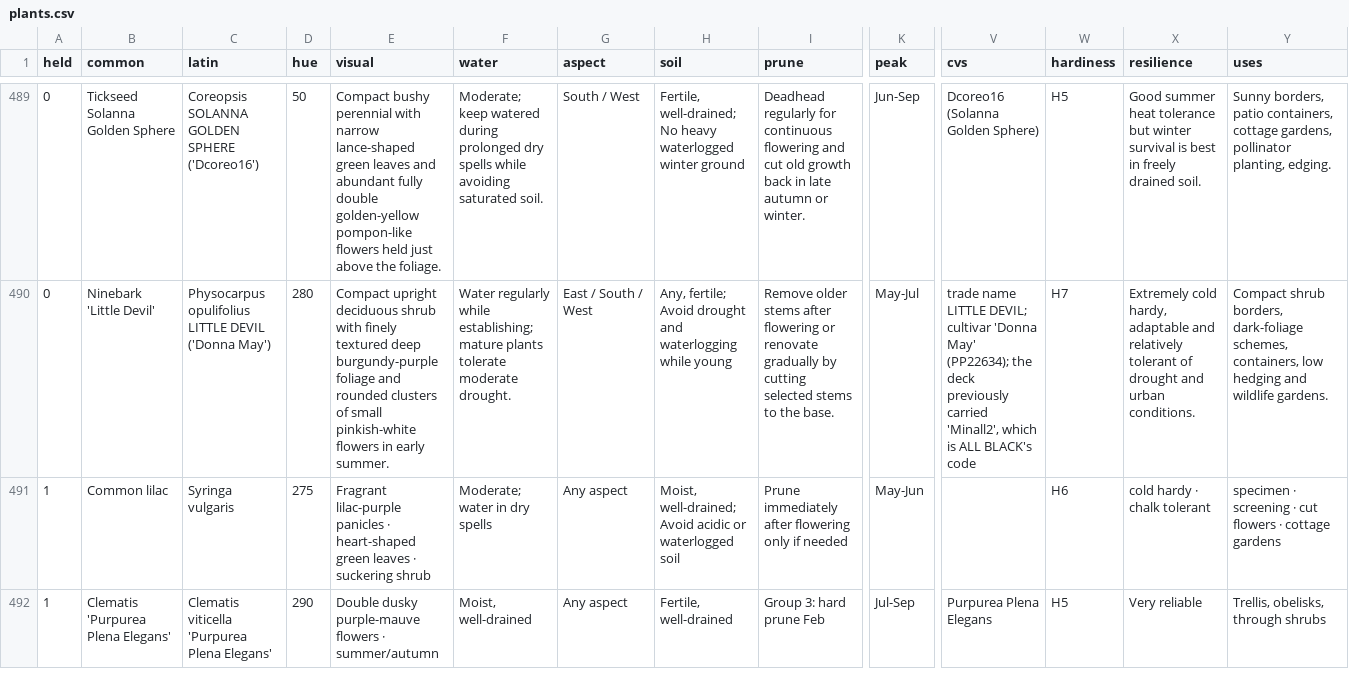
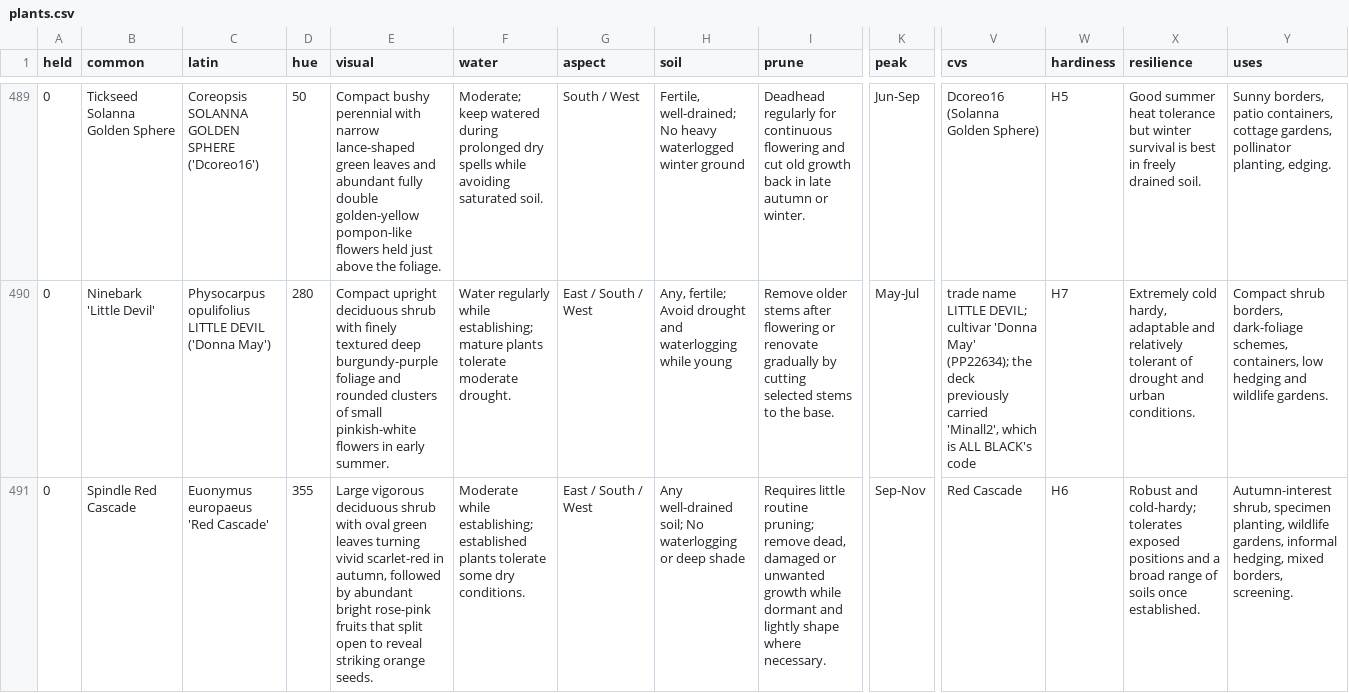
Before and after one commit to oscarhurman39-sys/Timber, a CSV file: plants.csv, drawn as a sheet; only a part is shown, gaps mark what is left out; the shorter side is filled out with more unchanged rows; rows hold the shown columns only; the diff covers the shown part only; the diff names each change by its address in the sheet, - before the commit and + after, or states it on an @@ line.

```diff
--- a/plants.csv
+++ b/plants.csv
+row 491: 0 | Spindle Red Cascade | Euonymus europaeus 'Red Cascade' | 355 | Large vigorous deciduous shrub with oval green leaves turning vivid scarlet-red in autumn, followed by abundant bright rose-pink fruits that split open to reveal striking orange seeds. | Moderate while establishing; established plants tolerate some dry conditions. | East / South / West | Any well-drained soil; No waterlogging or deep shade | Requires little routine pruning; remove dead, damaged or unwanted growth while dormant and lightly shape where necessary. | Sep-Nov | Red Cascade | H6 | Robust and cold-hardy; tolerates exposed positions and a broad range of soils once established. | Autumn-interest shrub, specimen planting, wildlife gardens, informal hedging, mixed borders, screening.
```
Also changed, not shown: 1 added row elsewhere in this file, 19 other files.
